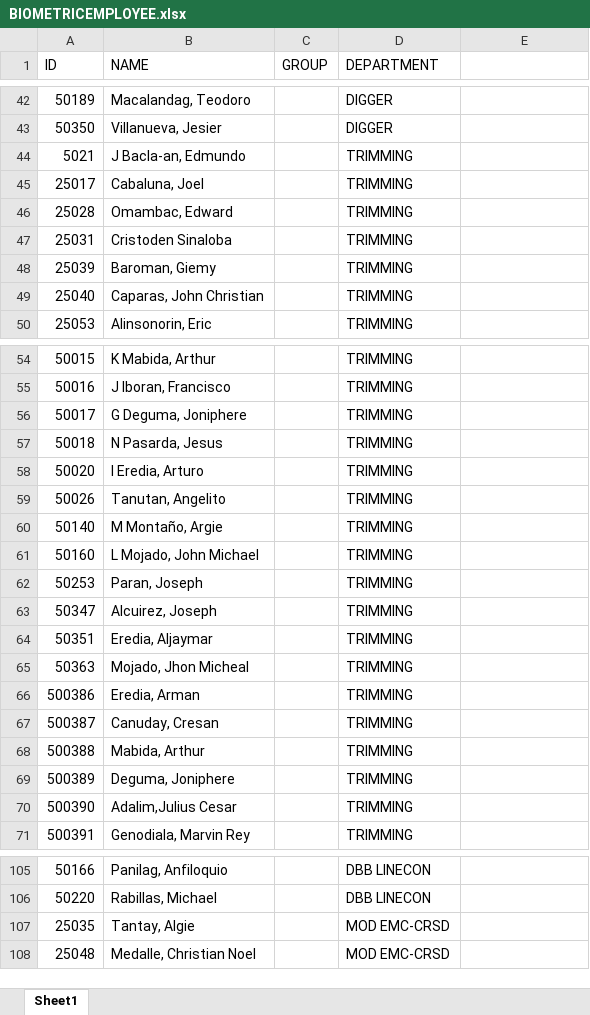
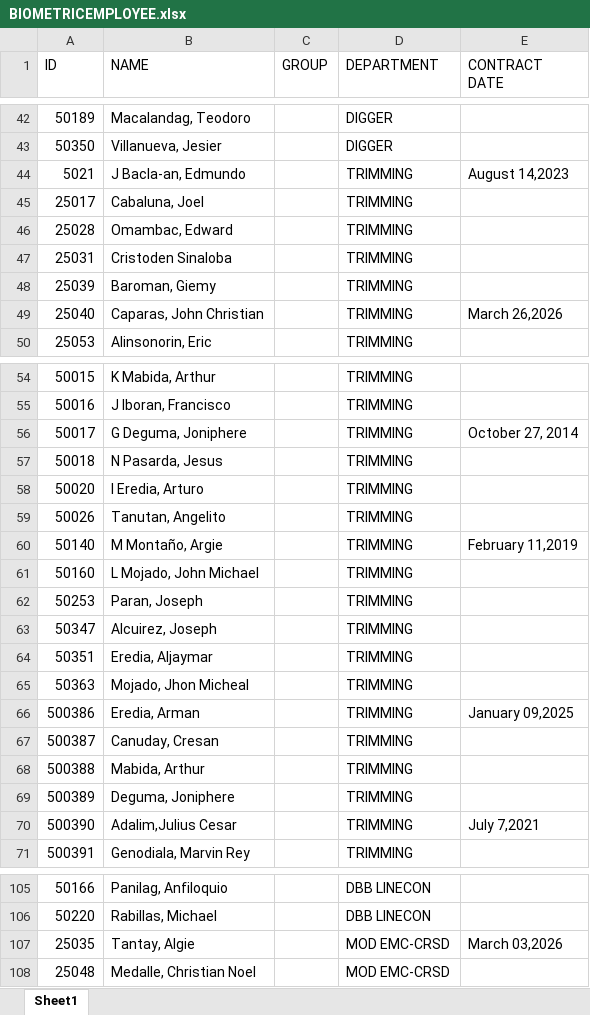
Before and after one commit to mcfaith9/dmbbhr, an Excel workbook: server/BIOMETRICEMPLOYEE.xlsx, sheet Sheet1, drawn as a sheet; only a part is shown, gaps mark what is left out; values as stored, in another font and other column widths than the file's, no borders; charts and pictures not drawn; the diff covers the shown part only; the diff names each change by its address in the sheet, - before the commit and + after, or states it on an @@ line.

```diff
--- a/server/BIOMETRICEMPLOYEE.xlsx (sheet Sheet1)
+++ b/server/BIOMETRICEMPLOYEE.xlsx (sheet Sheet1)
-E1: (empty)
+E1: CONTRACT DATE
-E44 (CONTRACT DATE): (empty)
+E44 (CONTRACT DATE): August 14,2023
-E49 (CONTRACT DATE): (empty)
+E49 (CONTRACT DATE): March 26,2026
-E56 (CONTRACT DATE): (empty)
+E56 (CONTRACT DATE): October 27, 2014
-E60 (CONTRACT DATE): (empty)
+E60 (CONTRACT DATE): February 11,2019
-E66 (CONTRACT DATE): (empty)
+E66 (CONTRACT DATE): January 09,2025
-E70 (CONTRACT DATE): (empty)
+E70 (CONTRACT DATE): July 7,2021
-E107 (CONTRACT DATE): (empty)
+E107 (CONTRACT DATE): March 03,2026
```
Also changed, not shown: 1 edited cell elsewhere in this sheet, charts or pictures, 3 other files.
